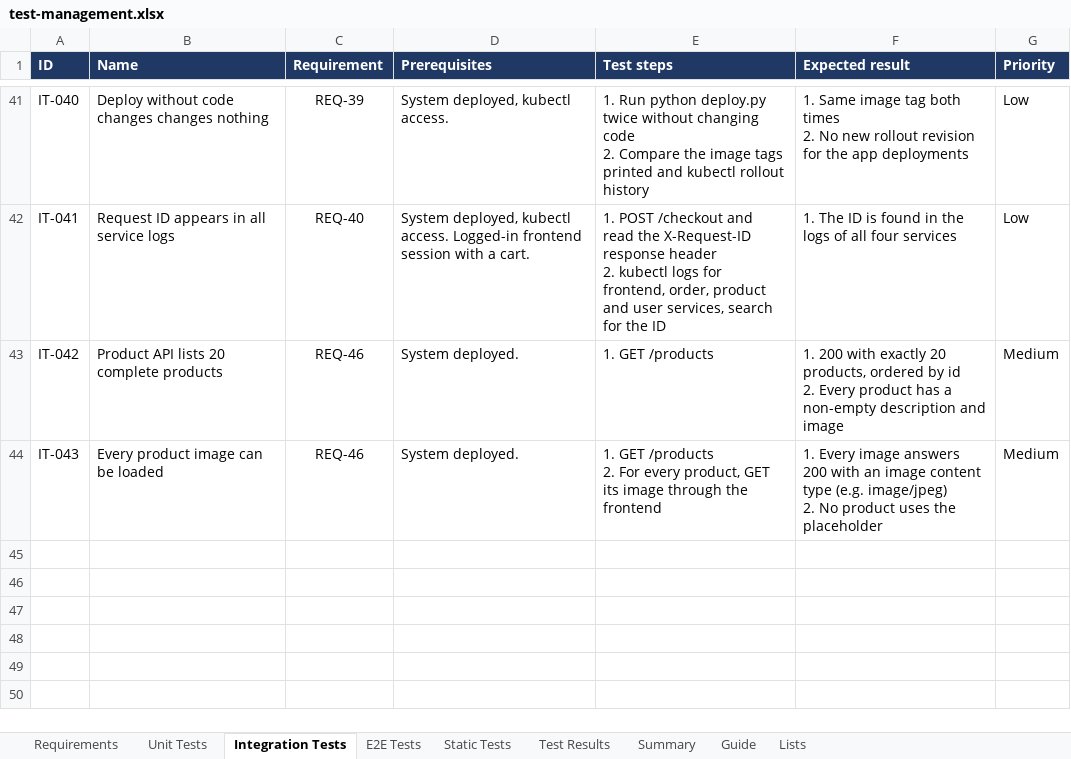
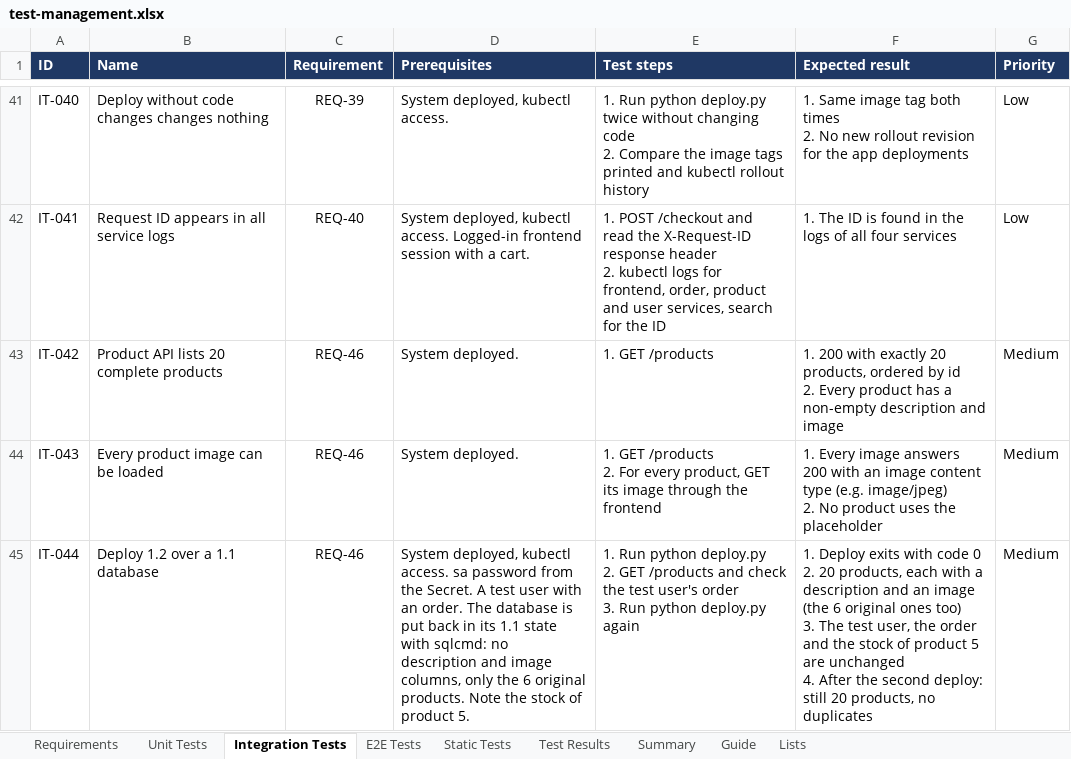
Before and after one commit to Jsambok11/webshop-test-automation, an Excel workbook: docs/v1.2/test-management.xlsx, sheet Integration Tests, drawn as a sheet; only a part is shown, gaps mark what is left out; values as stored, in another font and other column widths than the file's, no borders; conditional formats not drawn; ↵ is a line break in a cell; the diff names each change by its address in the sheet, - before the commit and + after, or states it on an @@ line.

```diff
--- a/docs/v1.2/test-management.xlsx (sheet Integration Tests)
+++ b/docs/v1.2/test-management.xlsx (sheet Integration Tests)
+row 45: IT-044 | Deploy 1.2 over a 1.1 database | REQ-46 | System deployed, kubectl access. sa password from the Secret. A test user with an order. The database is put back in its 1.1 state with sqlcmd: no description and image columns, only the 6 original products. Note the stock of product 5. | 1. Run python deploy.py ↵ 2. GET /products and check the test user's order ↵ 3. Run python deploy.py again | 1. Deploy exits with code 0 ↵ 2. 20 products, each with a description and an image (the 6 original ones too) ↵ 3. The test user, the order and the stock of product 5 are unchanged ↵ 4. After the second deploy: still 20 products, no duplicates | Medium
```
Also changed, not shown: sheet Test Results, sheet Unit Tests, sheet Static Tests, 1 other file.
